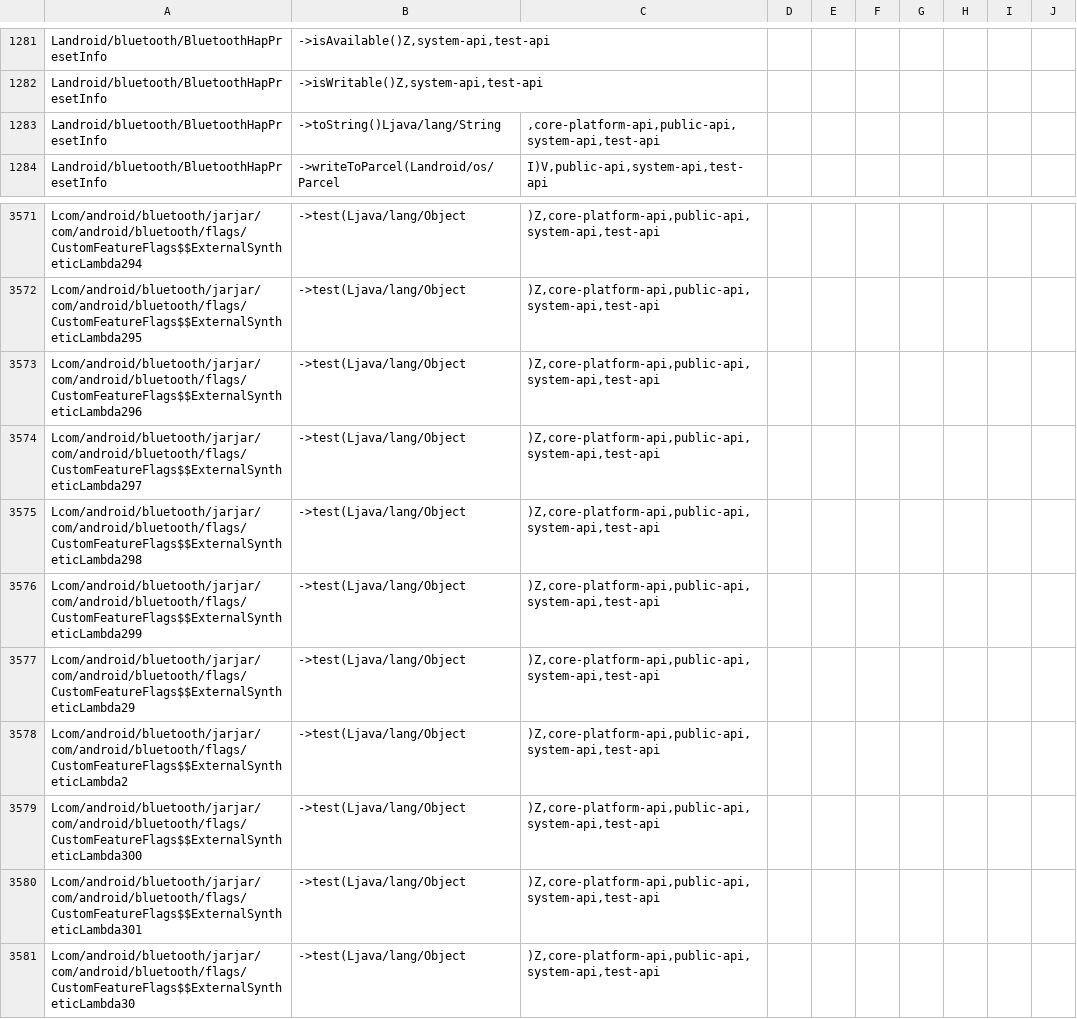
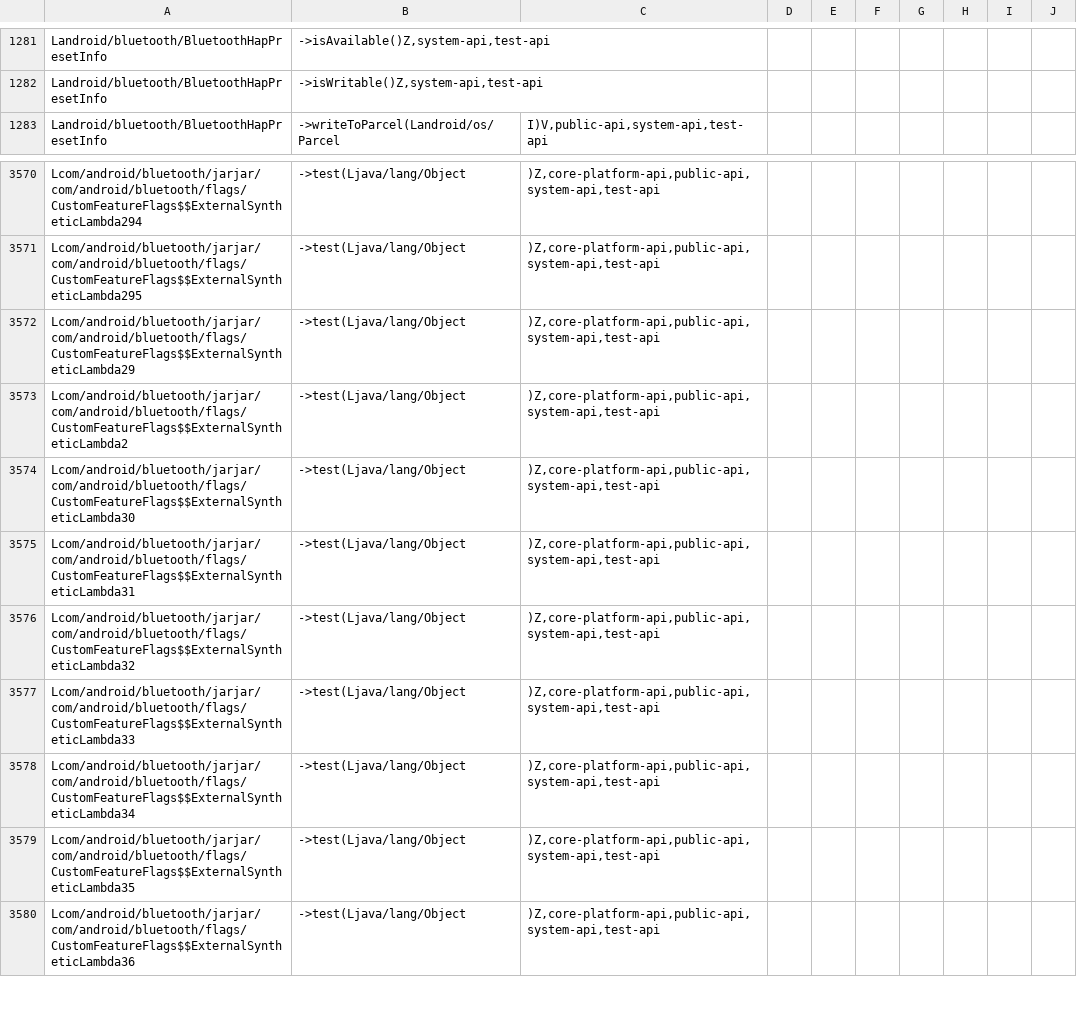
Before and after one commit to msft-mirror-aosp/platform.prebuilts.module_sdk.Bluetooth, a CSV file: current/hiddenapi/filtered-stub-flags.csv, drawn as a sheet; only a part is shown, gaps mark what is left out; the shorter side is filled out with more unchanged rows; the diff names each change by its address in the sheet, - before the commit and + after, or states it on an @@ line.

Commit message:
DO NOT MERGE: Drop prebuilt files to android source tree.
The following files have been updated as part of this change:

current/Android.bp
current/snapshot-creation-build-number.txt
current/compat_configs/framework-bluetooth-compat-config/framework-bluetooth-compat-config_meta.xml
current/compat_configs/bluetoothapk-platform-compat-config/bluetoothapk-platform-compat-config_meta.xml
current/compat_configs/bluetooth-compat-config/bluetooth-compat-config_meta.xml
current/java_systemserver_libs/snapshot/jars/are/invalid/service-bluetooth.jar
current/hiddenapi/annotation-flags.csv
current/hiddenapi/filtered-flags.csv
current/hiddenapi/filtered-stub-flags.csv
current/hiddenapi/hiddenapi-max-target-r-low-priority.txt
current/hiddenapi/hiddenapi-unsupported.txt
current/hiddenapi/index.csv
current/hiddenapi/metadata.csv
current/hiddenapi/signature-patterns.csv
current/licenses/build/soong/licenses/LICENSE
current/licenses/build/soong/licenses/opensourcerequest
current/sdk_library/system/framework-bluetooth-removed.txt
current/sdk_library/system/framework-bluetooth-stubs.jar
current/sdk_library/system/framework-bluetooth.srcjar
current/sdk_library/system/framework-bluetooth.txt
current/sdk_library/system/framework-bluetooth_annotations.zip
current/sdk_library/public/framework-bluetooth-removed.txt
current/sdk_library/public/framework-bluetooth-stubs.jar
current/sdk_library/public/framework-bluetooth.srcjar
current/sdk_library/public/framework-bluetooth.txt
current/sdk_library/public/framework-bluetooth_annotations.zip
current/sdk_library/module-lib/framework-bluetooth-removed.txt
current/sdk_library/module-lib/framework-bluetooth-stubs.jar
current/sdk_library/module-lib/framework-bluetooth.srcjar
current/sdk_library/module-lib/framework-bluetooth.txt
current/sdk_library/module-lib/framework-bluetooth_annotations.zip

Built here: ab/14044426

This build IS suitable for public release.

The change is generated with prebuilt drop tool.

Test: presubmit
Bug: 443063412
Flag: build.RELEASE_APEX_CONTRIBUTIONS_BLUETOOTH
Change-Id: I9e79291f647c1015497b831785f4bb9dda822ce6

```diff
--- a/current/hiddenapi/filtered-stub-flags.csv
+++ b/current/hiddenapi/filtered-stub-flags.csv
-row 1283: Landroid/bluetooth/BluetoothHapPresetInfo | ->toString()Ljava/lang/String | ,core-platform-api,public-api,system-api,test-api
-row 3573: Lcom/android/bluetooth/jarjar/com/android/bluetooth/flags/CustomFeatureFlags$$ExternalSyntheticLambda296 | ->test(Ljava/lang/Object | )Z,core-platform-api,public-api,system-api,test-api
-row 3574: Lcom/android/bluetooth/jarjar/com/android/bluetooth/flags/CustomFeatureFlags$$ExternalSyntheticLambda297 | ->test(Ljava/lang/Object | )Z,core-platform-api,public-api,system-api,test-api
-row 3575: Lcom/android/bluetooth/jarjar/com/android/bluetooth/flags/CustomFeatureFlags$$ExternalSyntheticLambda298 | ->test(Ljava/lang/Object | )Z,core-platform-api,public-api,system-api,test-api
-row 3576: Lcom/android/bluetooth/jarjar/com/android/bluetooth/flags/CustomFeatureFlags$$ExternalSyntheticLambda299 | ->test(Ljava/lang/Object | )Z,core-platform-api,public-api,system-api,test-api
-row 3579: Lcom/android/bluetooth/jarjar/com/android/bluetooth/flags/CustomFeatureFlags$$ExternalSyntheticLambda300 | ->test(Ljava/lang/Object | )Z,core-platform-api,public-api,system-api,test-api
-row 3580: Lcom/android/bluetooth/jarjar/com/android/bluetooth/flags/CustomFeatureFlags$$ExternalSyntheticLambda301 | ->test(Ljava/lang/Object | )Z,core-platform-api,public-api,system-api,test-api
```
Also changed, not shown: current/hiddenapi/filtered-flags.csv, 6 other files.
